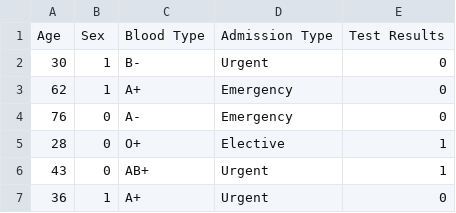
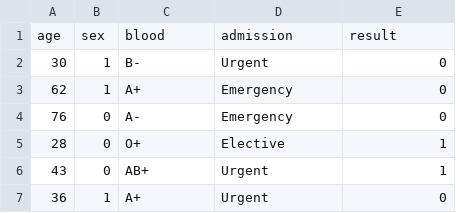
Before and after one commit to opendp/cs208, a CSV file: spring2025/data/fake_healthcare_dataset.csv, drawn as a sheet; only a part is shown.

Commit message:
updating fake healthcare dataset

```diff
--- a/spring2025/data/fake_healthcare_dataset.csv
+++ b/spring2025/data/fake_healthcare_dataset.csv
@@ -1,2 +1,2 @@
-Age,Sex,Blood Type,Admission Type,Test Results
+age,sex,blood,admission,result
 30,1,B-,Urgent,0
```
